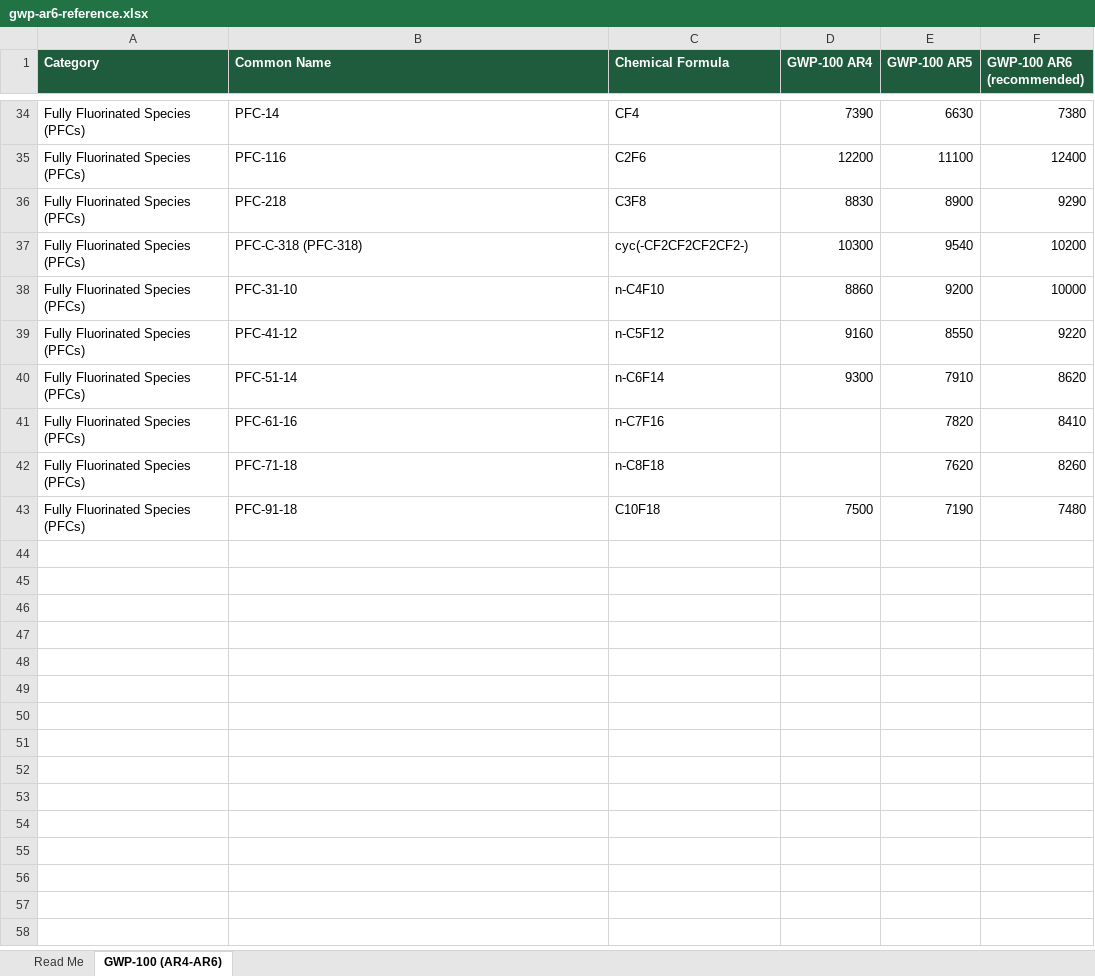
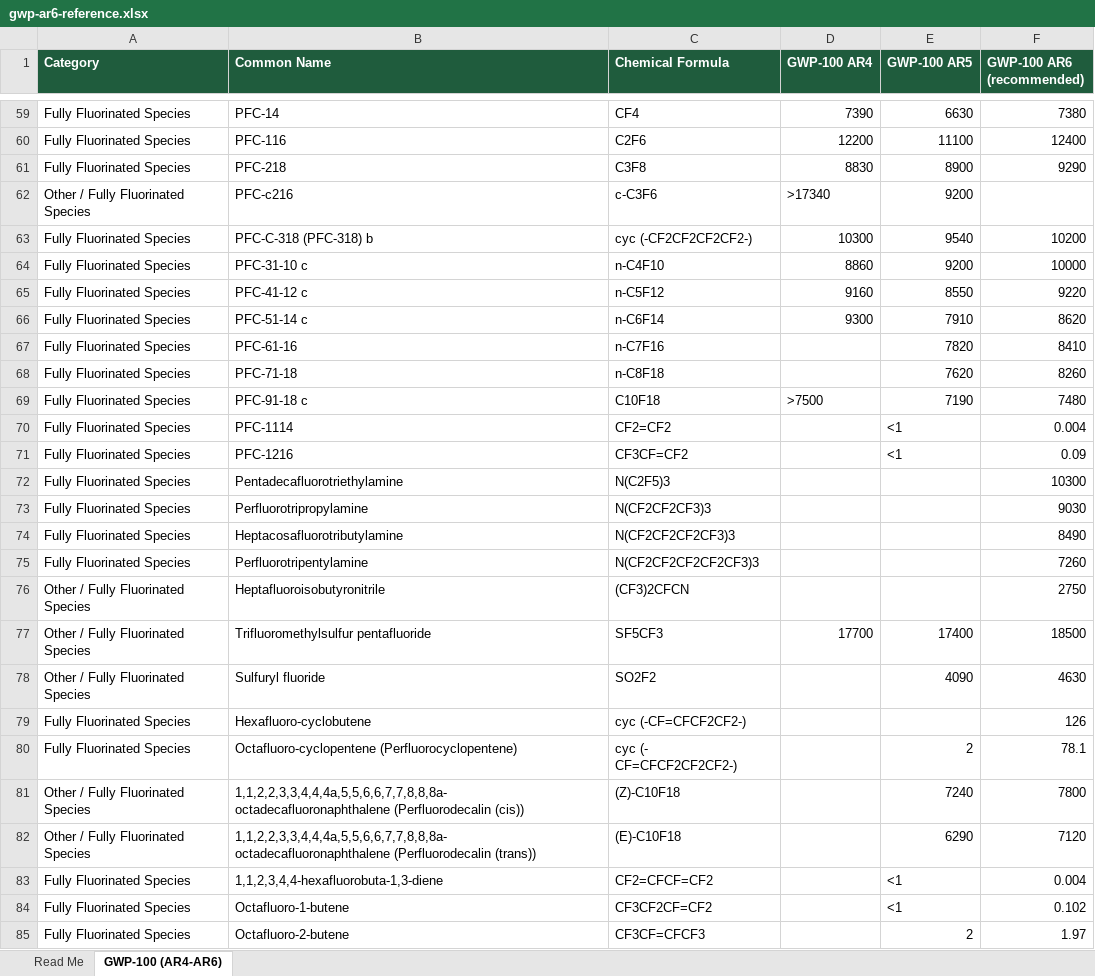
Before and after one commit to teekaysharma/ghgcalculator, an Excel workbook: client/public/gwp-ar6-reference.xlsx, sheet GWP-100 (AR4-AR6), drawn as a sheet; only a part is shown, gaps mark what is left out; values as stored, in another font and other column widths than the file's, no borders; addresses are those after the commit; the diff covers the shown part only; the diff names each change by its address in the sheet, - before the commit and + after, or states it on an @@ line.

```diff
--- a/client/public/gwp-ar6-reference.xlsx (sheet GWP-100 (AR4-AR6))
+++ b/client/public/gwp-ar6-reference.xlsx (sheet GWP-100 (AR4-AR6))
-A59:A61 (Category): Fully Fluorinated Species (PFCs)
+A59:A61 (Category): Fully Fluorinated Species
+row 62: Other / Fully Fluorinated Species | PFC-c216 | c-C3F6 | >17340 | 9200
-A63:A69 (Category): Fully Fluorinated Species (PFCs)
+A63:A69 (Category): Fully Fluorinated Species
-B63 (Common Name): PFC-C-318 (PFC-318)
+B63 (Common Name): PFC-C-318 (PFC-318) b
-C63 (Chemical Formula): cyc(-CF2CF2CF2CF2-)
+C63 (Chemical Formula): cyc (-CF2CF2CF2CF2-)
-B64 (Common Name): PFC-31-10
+B64 (Common Name): PFC-31-10 c
-B65 (Common Name): PFC-41-12
+B65 (Common Name): PFC-41-12 c
-B66 (Common Name): PFC-51-14
+B66 (Common Name): PFC-51-14 c
-B69 (Common Name): PFC-91-18
+B69 (Common Name): PFC-91-18 c
-D69 (GWP-100 AR4): 7500
+D69 (GWP-100 AR4): >7500
+row 70: Fully Fluorinated Species | PFC-1114 | CF2=CF2 |  | <1 | 0.004
+row 71: Fully Fluorinated Species | PFC-1216 | CF3CF=CF2 |  | <1 | 0.09
+row 72: Fully Fluorinated Species | Pentadecafluorotriethylamine | N(C2F5)3 |  |  | 10300
+row 73: Fully Fluorinated Species | Perfluorotripropylamine | N(CF2CF2CF3)3 |  |  | 9030
+row 74: Fully Fluorinated Species | Heptacosafluorotributylamine | N(CF2CF2CF2CF3)3 |  |  | 8490
+row 75: Fully Fluorinated Species | Perfluorotripentylamine | N(CF2CF2CF2CF2CF3)3 |  |  | 7260
+row 76: Other / Fully Fluorinated Species | Heptafluoroisobutyronitrile | (CF3)2CFCN |  |  | 2750
+row 77: Other / Fully Fluorinated Species | Trifluoromethylsulfur pentafluoride | SF5CF3 | 17700 | 17400 | 18500
+row 78: Other / Fully Fluorinated Species | Sulfuryl fluoride | SO2F2 |  | 4090 | 4630
+row 79: Fully Fluorinated Species | Hexafluoro-cyclobutene | cyc (-CF=CFCF2CF2-) |  |  | 126
+row 80: Fully Fluorinated Species | Octafluoro-cyclopentene (Perfluorocyclopentene) | cyc (- CF=CFCF2CF2CF2-) |  | 2 | 78.1
+row 81: Other / Fully Fluorinated Species | 1,1,2,2,3,3,4,4,4a,5,5,6,6,7,7,8,8,8a- octadecafluoronaphthalene (Perfluorodecalin (cis)) | (Z)-C10F18 |  | 7240 | 7800
+row 82: Other / Fully Fluorinated Species | 1,1,2,2,3,3,4,4,4a,5,5,6,6,7,7,8,8,8a- octadecafluoronaphthalene (Perfluorodecalin (trans)) | (E)-C10F18 |  | 6290 | 7120
+row 83: Fully Fluorinated Species | 1,1,2,3,4,4-hexafluorobuta-1,3-diene | CF2=CFCF=CF2 |  | <1 | 0.004
+row 84: Fully Fluorinated Species | Octafluoro-1-butene | CF3CF2CF=CF2 |  | <1 | 0.102
+row 85: Fully Fluorinated Species | Octafluoro-2-butene | CF3CF=CFCF3 |  | 2 | 1.97
```
Also changed, not shown: 209 added rows and 2 edited cells elsewhere in this sheet, sheet Read Me, 1 other file.
